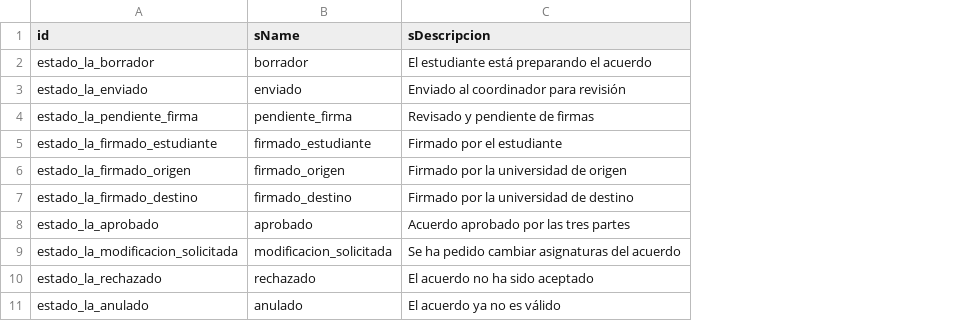
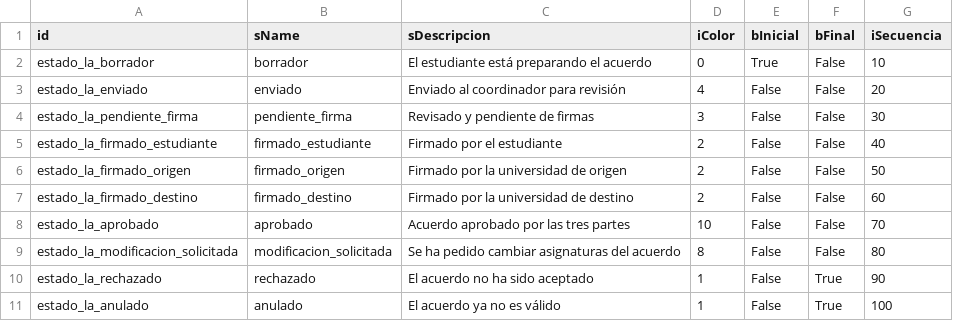
Before and after one commit to rdiabre/UPROFE-Grupo-7-TSI, a CSV file: uprofe/data/uprofe.estado_learning_agreement.csv, drawn as a sheet; the diff names each change by its address in the sheet, - before the commit and + after, or states it on an @@ line.

```diff
--- a/uprofe/data/uprofe.estado_learning_agreement.csv
+++ b/uprofe/data/uprofe.estado_learning_agreement.csv
+column D (iColor), rows 2-11: 0 | 4 | 3 | 2 | 2 | 2 | 10 | 8 | 1 | 1
+column E (bInicial), rows 2-11: True | False | False | False | False | False | False | False | False | False
+column F (bFinal), rows 2-11: False | False | False | False | False | False | False | False | True | True
+column G (iSecuencia), rows 2-11: 10 | 20 | 30 | 40 | 50 | 60 | 70 | 80 | 90 | 100
```
Also changed, not shown: uprofe/data/uprofe.la_linea.csv, uprofe/data/uprofe.movilidad.csv, 57 other files.
